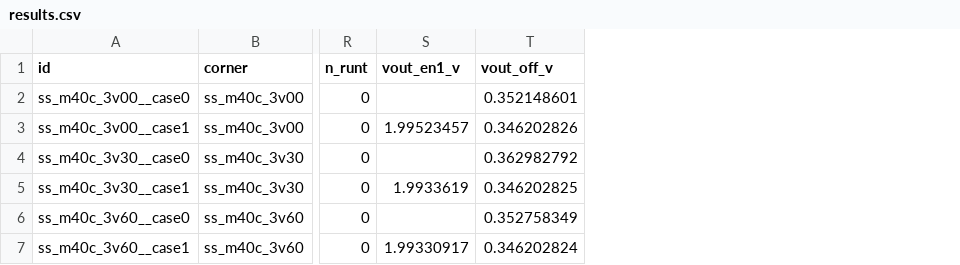
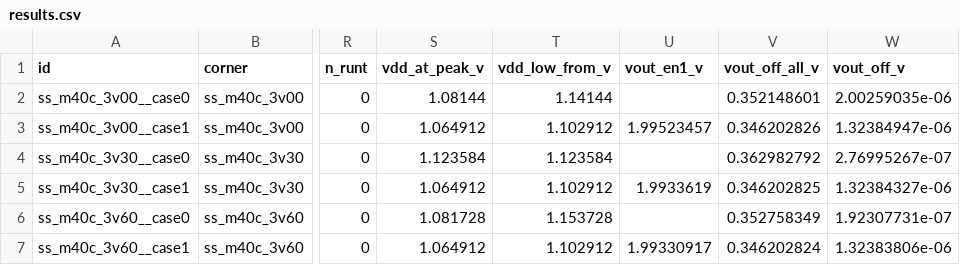
Before and after one commit to mpa216/Deep-Learning-Accelerator-DLA-Engine-From-CNN-to-GenAI-SNN, a CSV file: analog/lvds_rx/sim/tbl_en/results/tbl_en_pexw_off/results.csv, drawn as a sheet; only a part is shown, gaps mark what is left out; addresses are those after the commit; the diff names each change by its address in the sheet, - before the commit and + after, or states it on an @@ line.

```diff
--- a/analog/lvds_rx/sim/tbl_en/results/tbl_en_pexw_off/results.csv
+++ b/analog/lvds_rx/sim/tbl_en/results/tbl_en_pexw_off/results.csv
+column S (vdd_at_peak_v), rows 2-7: 1.08144 | 1.064912 | 1.123584 | 1.064912 | 1.081728 | 1.064912
+column T (vdd_low_from_v), rows 2-7: 1.14144 | 1.102912 | 1.123584 | 1.102912 | 1.153728 | 1.102912
+column W (vout_off_v), rows 2-7: 2.00259035e-06 | 1.32384947e-06 | 2.76995267e-07 | 1.32384327e-06 | 1.92307731e-07 | 1.32383806e-06
-V1: vout_off_v
+V1: vout_off_all_v
```
Also changed, not shown: analog/lvds_rx/sim/tbl_en/results/tbl_en_pex/results.csv, analog/lvds_rx/sim/tbl_en/results/tbl_en_pexw_cold/results.csv, 30 other files.
